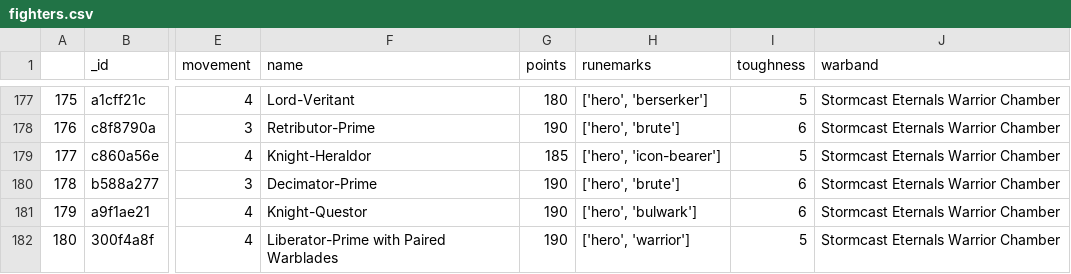
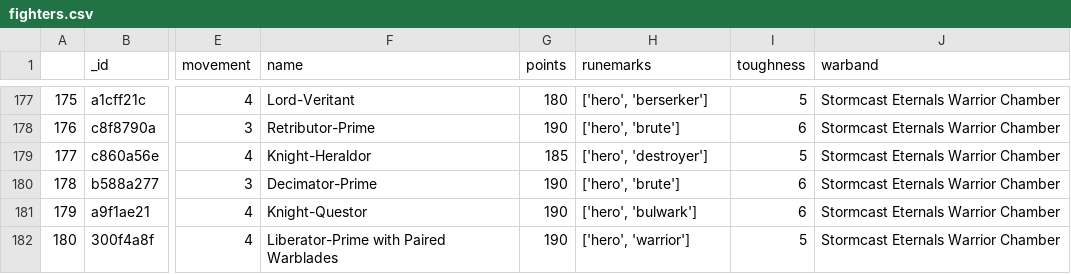
Before and after one commit to krisling049/warcry_data, a CSV file: docs/fighters.csv, drawn as a sheet; only a part is shown, gaps mark what is left out; the diff names each change by its address in the sheet, - before the commit and + after, or states it on an @@ line.

```diff
--- a/docs/fighters.csv
+++ b/docs/fighters.csv
-H179 (runemarks): ['hero', 'icon-bearer']
+H179 (runemarks): ['hero', 'destroyer']
```
Also changed, not shown: 3 other files.
